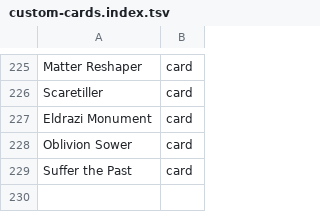
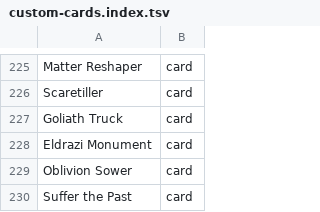
Before and after one commit to AARMOU/arcana_table, a TSV file: android/app/src/main/assets/argentum/custom-cards.index.tsv, drawn as a sheet; only a part is shown, gaps mark what is left out.

Commit message:
chore(precons): commit 230-card deterministic Goliath index

```diff
--- a/android/app/src/main/assets/argentum/custom-cards.index.tsv
+++ b/android/app/src/main/assets/argentum/custom-cards.index.tsv
@@ -226,2 +226,3 @@ Matter Reshaper	card
 Scaretiller	card
+Goliath Truck	card
 Eldrazi Monument	card
```
